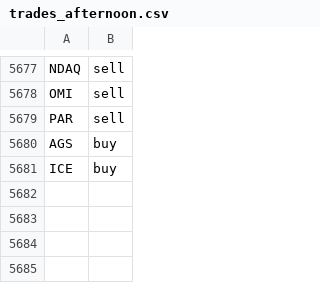
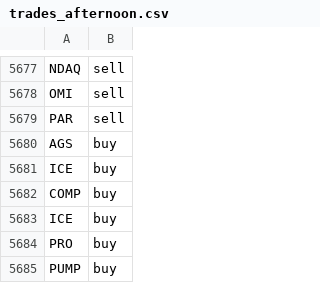
Before and after one commit to jolie-mcdonnell/llm_trader, a CSV file: data/trades_afternoon.csv, drawn as a sheet; only a part is shown, gaps mark what is left out.

```diff
--- a/data/trades_afternoon.csv
+++ b/data/trades_afternoon.csv
@@ -5681 +5681,5 @@ AGS,buy
 ICE,buy
+COMP,buy
+ICE,buy
+PRO,buy
+PUMP,buy
```
